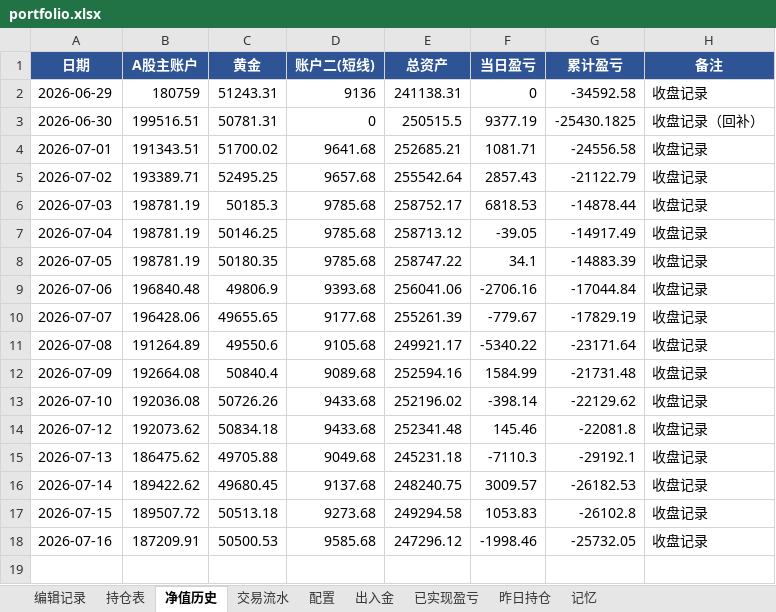
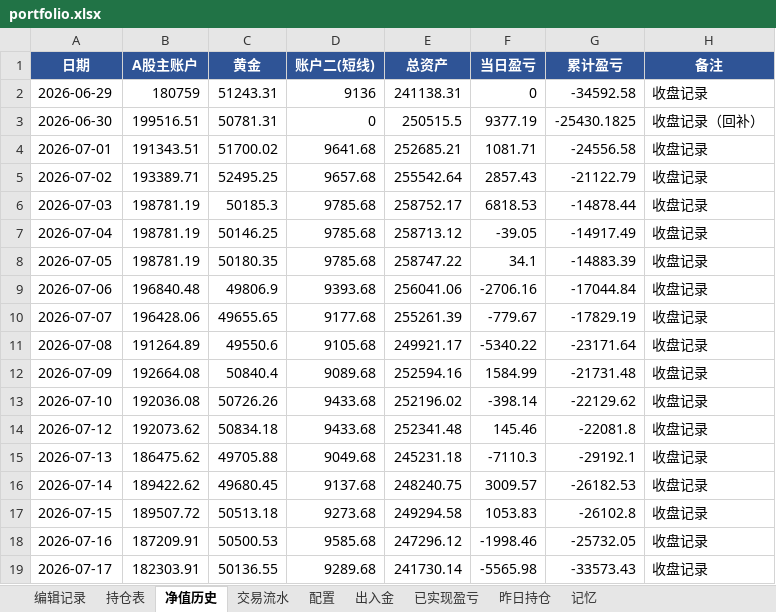
Before and after one commit to wanchangjia-png/investment-agent, an Excel workbook: portfolio.xlsx, sheet 净值历史, drawn as a sheet; values as stored, in another font and other column widths than the file's, no borders; the diff names each change by its address in the sheet, - before the commit and + after, or states it on an @@ line.

```diff
--- a/portfolio.xlsx (sheet 净值历史)
+++ b/portfolio.xlsx (sheet 净值历史)
+row 19: 2026-07-17 | 182303.91 | 50136.55 | 9289.68 | 241730.14 | -5565.98 | -33573.43 | 收盘记录
```
Also changed, not shown: sheet 持仓表, sheet 昨日持仓.
